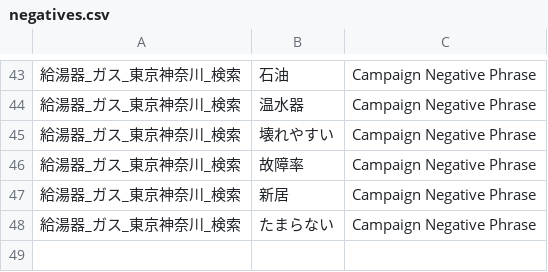
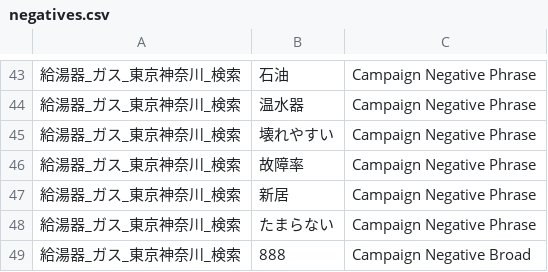
Before and after one commit to masatomorishima-qpick/tsuginote-navi-web, a CSV file: docs/kyutoki-ads/negatives.csv, drawn as a sheet; only a part is shown, gaps mark what is left out.

```diff
--- a/docs/kyutoki-ads/negatives.csv
+++ b/docs/kyutoki-ads/negatives.csv
@@ -48 +48,2 @@
 給湯器_ガス_東京神奈川_検索,たまらない,Campaign Negative Phrase
+給湯器_ガス_東京神奈川_検索,888,Campaign Negative Broad
```
Also changed, not shown: 1 other file.
